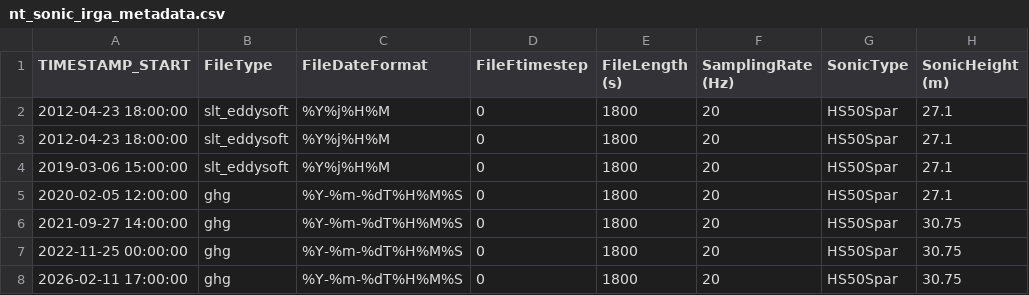
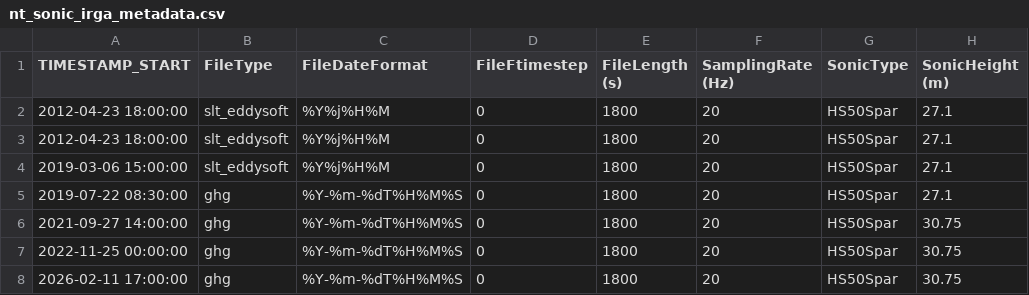
Before and after one commit to mcuntz/HEddySoft, a CSV file: examples/FR-Hes/config/nt_sonic_irga_metadata.csv, drawn as a sheet; only a part is shown; the diff names each change by its address in the sheet, - before the commit and + after, or states it on an @@ line.

Commit message:
Corrected sonic and irga metadata file for start of smartflux

```diff
--- a/examples/FR-Hes/config/nt_sonic_irga_metadata.csv
+++ b/examples/FR-Hes/config/nt_sonic_irga_metadata.csv
-A5 (TIMESTAMP_START): 2020-02-05 12:00:00
+A5 (TIMESTAMP_START): 2019-07-22 08:30:00
```
Also changed, not shown: 1 other file.
